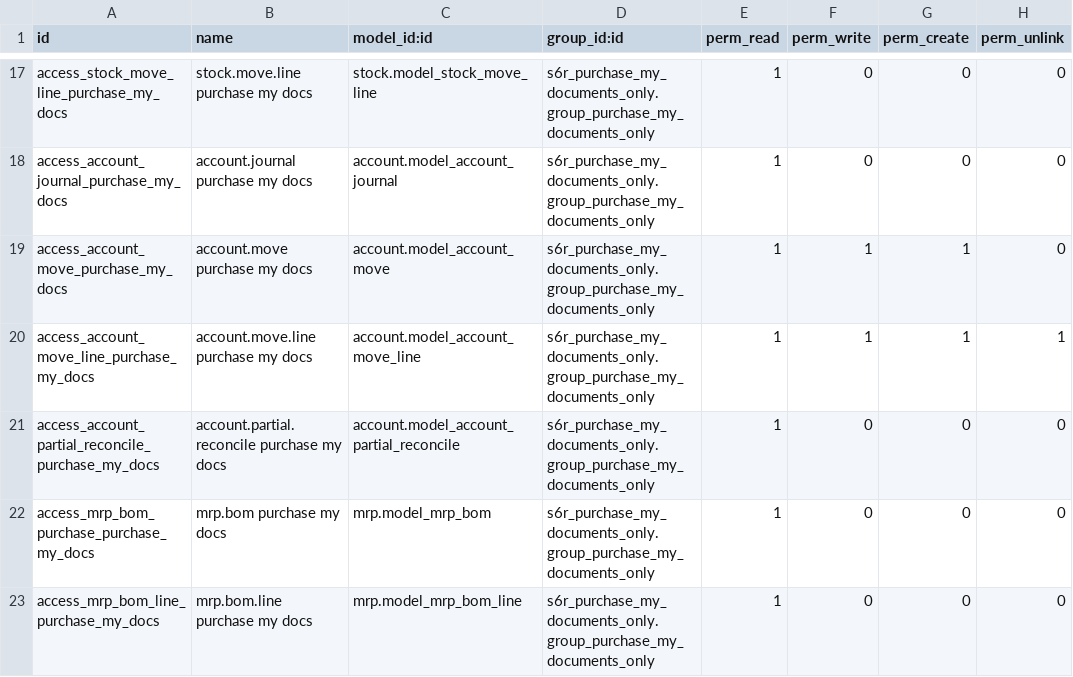
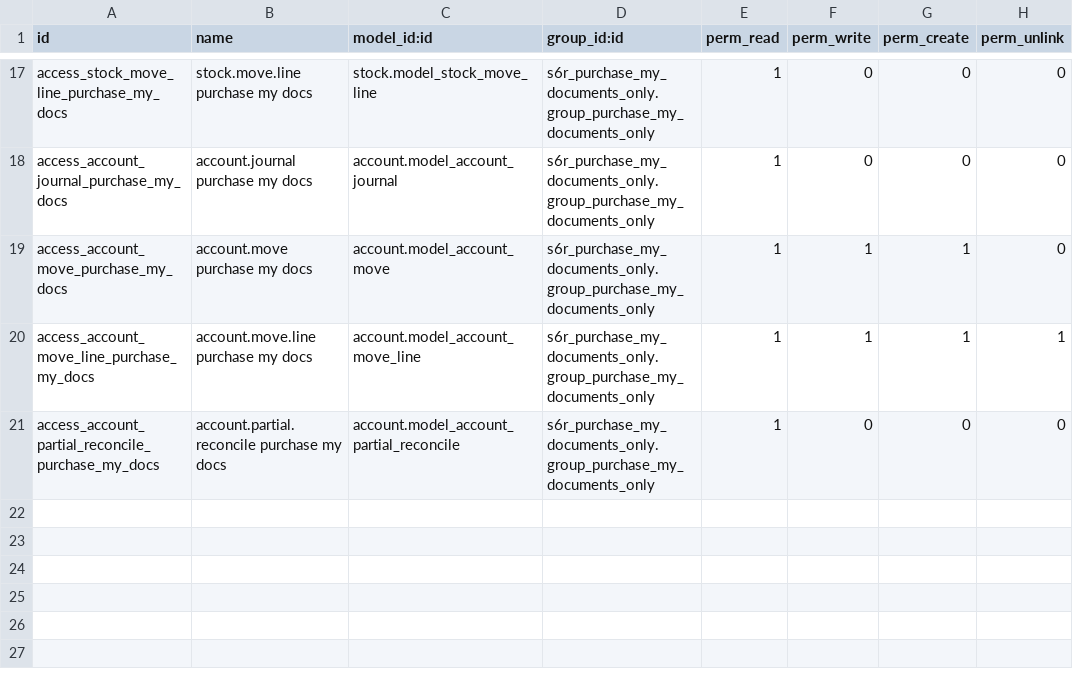
Before and after one commit to ScalizerOrg/s6r-odoo-addons-purchase, a CSV file: s6r_purchase_my_documents_only/security/ir.model.access.csv, drawn as a sheet; only a part is shown, gaps mark what is left out; the diff names each change by its address in the sheet, - before the commit and + after, or states it on an @@ line.

Commit message:
[FIX] s6r_purchase_my_documents_only: remove mrp.bom access without mrp dependency
mrp.model_mrp_bom and mrp.model_mrp_bom_line references caused install failure
on databases without the mrp module installed.

```diff
--- a/s6r_purchase_my_documents_only/security/ir.model.access.csv
+++ b/s6r_purchase_my_documents_only/security/ir.model.access.csv
-row 22: access_mrp_bom_purchase_purchase_my_docs | mrp.bom purchase my docs | mrp.model_mrp_bom | s6r_purchase_my_documents_only.group_purchase_my_documents_only | 1 | 0 | 0 | 0
-row 23: access_mrp_bom_line_purchase_my_docs | mrp.bom.line purchase my docs | mrp.model_mrp_bom_line | s6r_purchase_my_documents_only.group_purchase_my_documents_only | 1 | 0 | 0 | 0
```
